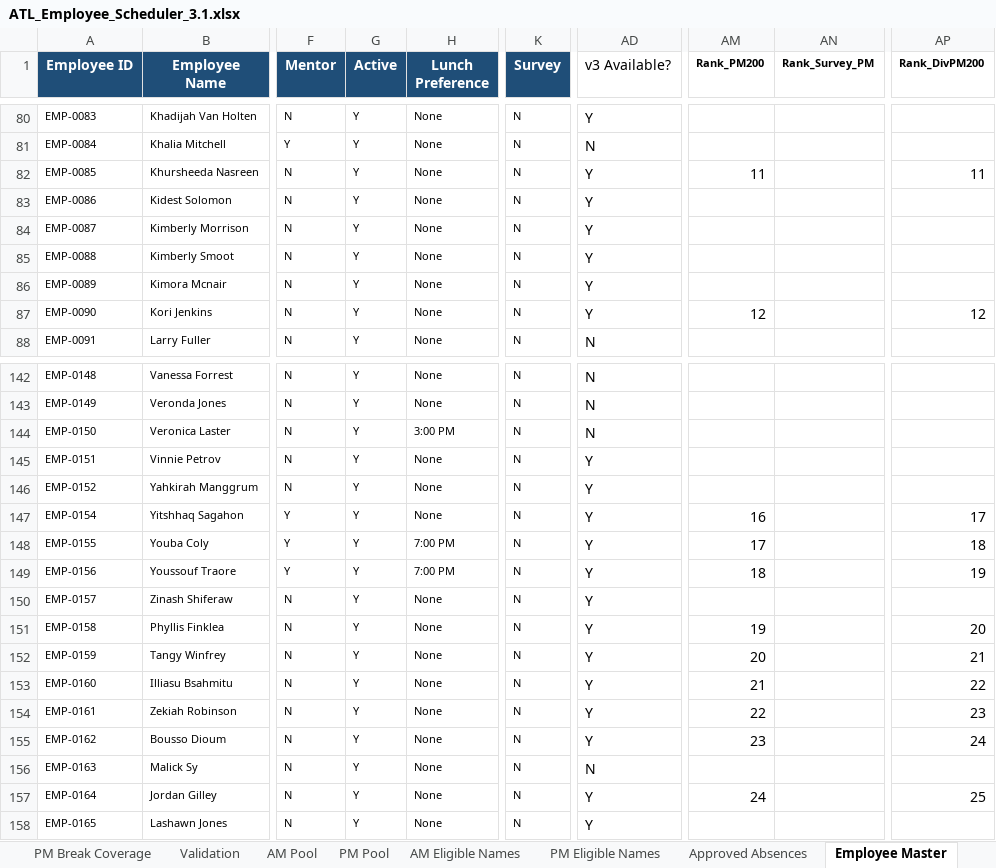
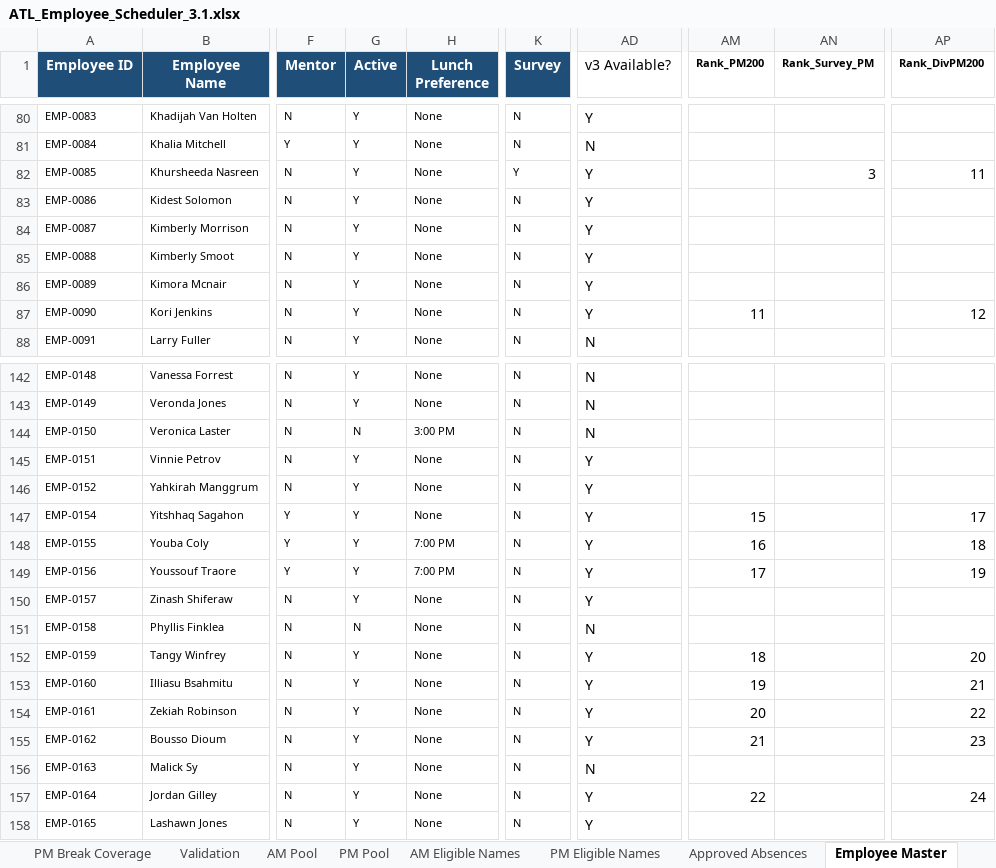
Before and after one commit to ATLSurveyTeam/rotationops-grok2, an Excel workbook: ATL_Employee_Scheduler_3.1.xlsx, sheet Employee Master, drawn as a sheet; only a part is shown, gaps mark what is left out; values as stored, in another font and other column widths than the file's, no borders; conditional formats and table styles not drawn; the diff covers the shown part only; the diff names each change by its address in the sheet, - before the commit and + after, or states it on an @@ line.

Commit message:
Add files via upload
Removed termed employees from employee scheduler.

```diff
--- a/ATL_Employee_Scheduler_3.1.xlsx (sheet Employee Master)
+++ b/ATL_Employee_Scheduler_3.1.xlsx (sheet Employee Master)
-K82 (Survey): N
+K82 (Survey): Y
-AM82 (Rank_PM200): 11
+AM82 (Rank_PM200): (empty)
-AN82 (Rank_Survey_PM): (empty)
+AN82 (Rank_Survey_PM): 3
-AM87 (Rank_PM200): 12
+AM87 (Rank_PM200): 11
-G144 (Active): Y
+G144 (Active): N
-AM147 (Rank_PM200): 16
+AM147 (Rank_PM200): 15
-AM148 (Rank_PM200): 17
+AM148 (Rank_PM200): 16
-AM149 (Rank_PM200): 18
+AM149 (Rank_PM200): 17
-G151 (Active): Y
+G151 (Active): N
-AD151 (v3 Available?): Y
+AD151 (v3 Available?): N
-AM151 (Rank_PM200): 19
+AM151 (Rank_PM200): (empty)
-AP151 (Rank_DivPM200): 20
+AP151 (Rank_DivPM200): (empty)
-AM152 (Rank_PM200): 20
+AM152 (Rank_PM200): 18
-AP152 (Rank_DivPM200): 21
+AP152 (Rank_DivPM200): 20
-AM153 (Rank_PM200): 21
+AM153 (Rank_PM200): 19
-AP153 (Rank_DivPM200): 22
+AP153 (Rank_DivPM200): 21
-AM154 (Rank_PM200): 22
+AM154 (Rank_PM200): 20
-AP154 (Rank_DivPM200): 23
+AP154 (Rank_DivPM200): 22
-AM155 (Rank_PM200): 23
+AM155 (Rank_PM200): 21
-AP155 (Rank_DivPM200): 24
+AP155 (Rank_DivPM200): 23
-AM157 (Rank_PM200): 24
+AM157 (Rank_PM200): 22
-AP157 (Rank_DivPM200): 25
+AP157 (Rank_DivPM200): 24
```
Also changed, not shown: 4 edited cells elsewhere in this sheet, sheet PM Pool, sheet AM Pool, sheet Validation.
